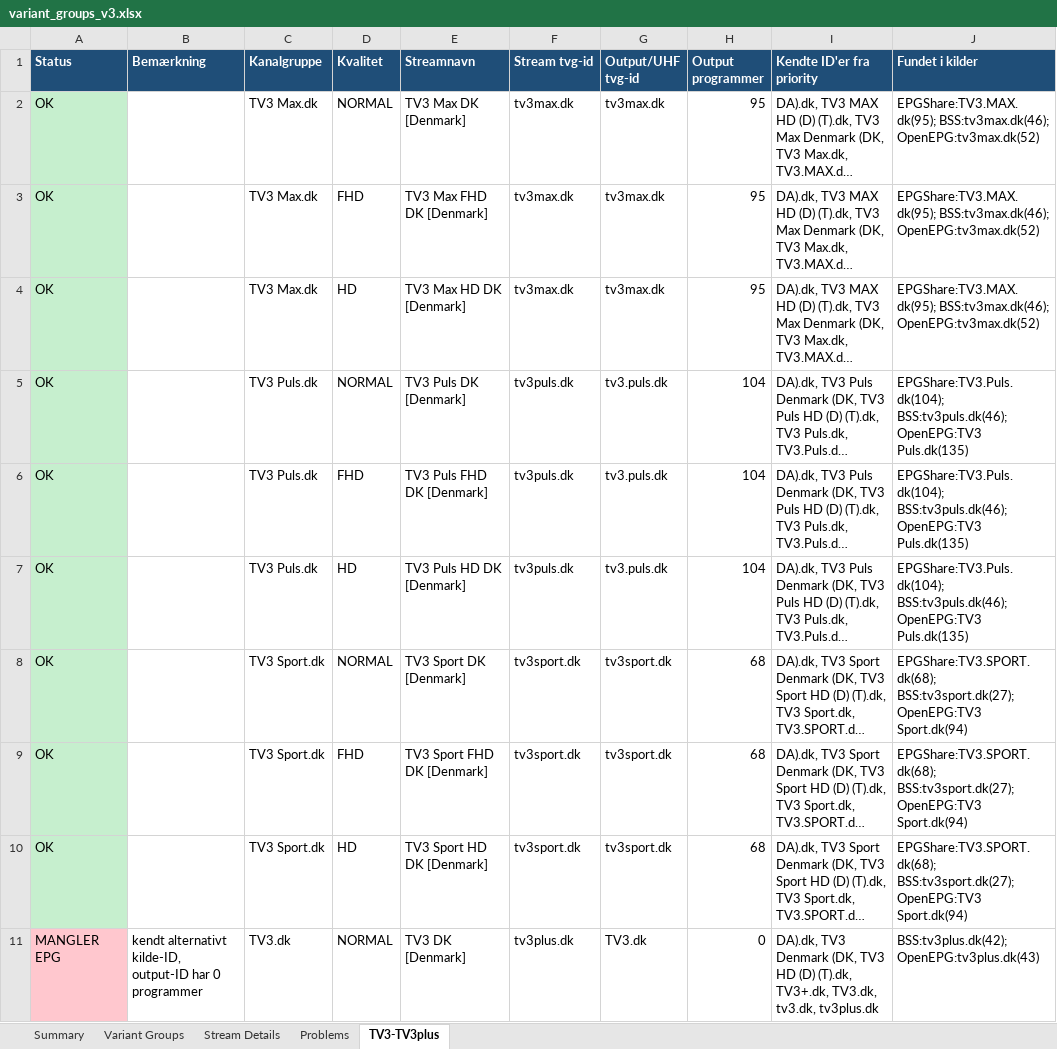
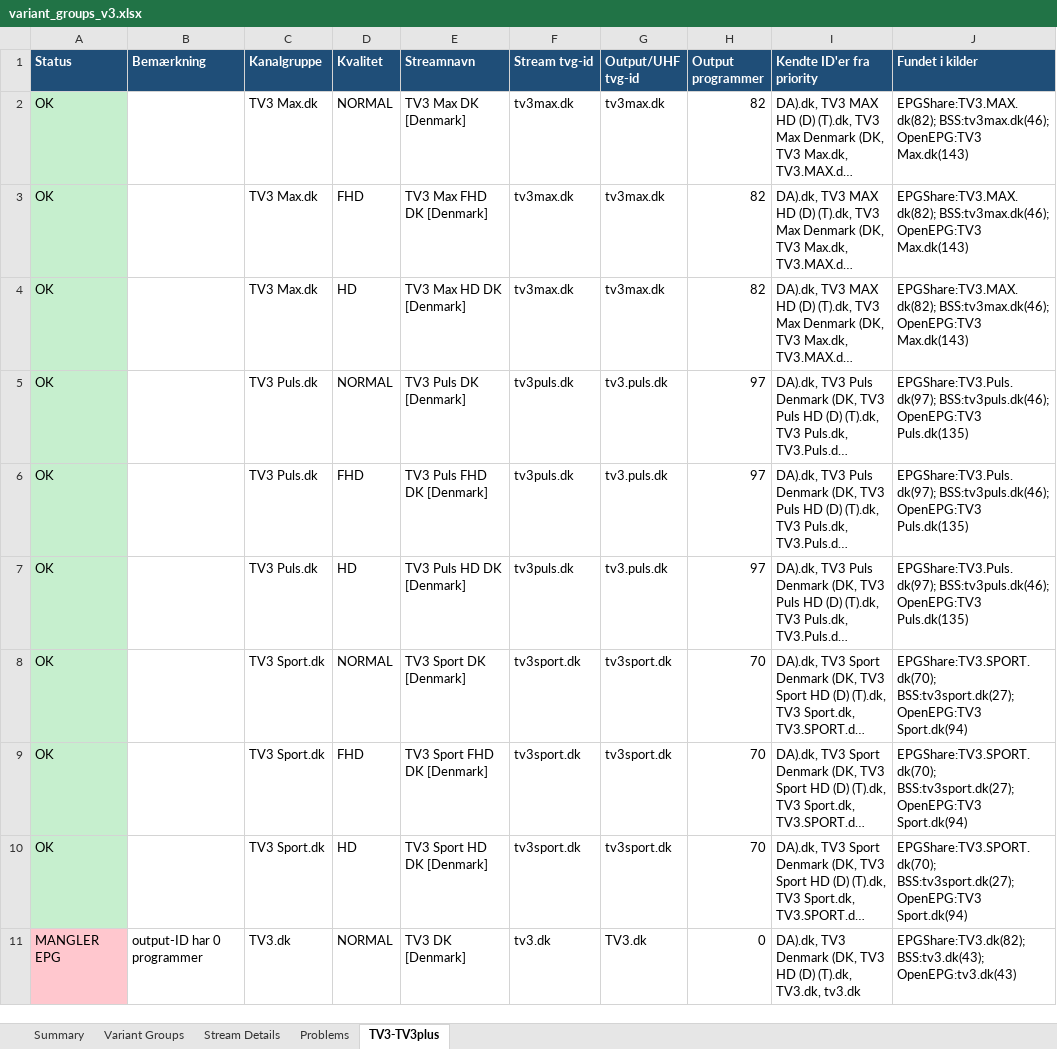
Before and after one commit to flanaganz/epgoal, an Excel workbook: reports/variant_groups_v3.xlsx, sheet TV3-TV3plus, drawn as a sheet; only a part is shown; long unchanged cells end in …; values as stored, in another font and other column widths than the file's, no borders; the diff covers the shown part only; the diff names each change by its address in the sheet, - before the commit and + after, or states it on an @@ line.

```diff
--- a/reports/variant_groups_v3.xlsx (sheet TV3-TV3plus)
+++ b/reports/variant_groups_v3.xlsx (sheet TV3-TV3plus)
-H2:H4 (Output programmer): 95
+H2:H4 (Output programmer): 82
-J2:J4 (Fundet i kilder): EPGShare:TV3.MAX.dk(95); BSS:tv3max.dk(46); OpenEPG:tv3max.dk(52)
+J2:J4 (Fundet i kilder): EPGShare:TV3.MAX.dk(82); BSS:tv3max.dk(46); OpenEPG:TV3 Max.dk(143)
-H5:H7 (Output programmer): 104
+H5:H7 (Output programmer): 97
-J5:J7 (Fundet i kilder): EPGShare:TV3.Puls.dk(104); BSS:tv3puls.dk(46); OpenEPG:TV3…
+J5:J7 (Fundet i kilder): EPGShare:TV3.Puls.dk(97); BSS:tv3puls.dk(46); OpenEPG:TV3…
-H8:H10 (Output programmer): 68
+H8:H10 (Output programmer): 70
-J8:J10 (Fundet i kilder): EPGShare:TV3.SPORT.dk(68); BSS:tv3sport.dk(27); OpenEPG:TV3…
+J8:J10 (Fundet i kilder): EPGShare:TV3.SPORT.dk(70); BSS:tv3sport.dk(27); OpenEPG:TV3…
-B11 (Bemærkning): kendt alternativt kilde-ID, output-ID har 0 programmer
+B11 (Bemærkning): output-ID har 0 programmer
-F11 (Stream tvg-id): tv3plus.dk
+F11 (Stream tvg-id): tv3.dk
-I11 (Kendte ID'er fra priority): …(D) (T).dk, TV3+.dk, TV3.dk, tv3.dk, tv3plus.dk
+I11 (Kendte ID'er fra priority): …(D) (T).dk, TV3.dk, tv3.dk
-J11 (Fundet i kilder): BSS:tv3plus.dk(42); OpenEPG:tv3plus.dk(43)
+J11 (Fundet i kilder): EPGShare:TV3.dk(82); BSS:tv3.dk(43); OpenEPG:tv3.dk(43)
```
Also changed, not shown: 4 removed rows, 23 edited cells and cell formats elsewhere in this sheet, sheet Stream Details, sheet Problems, sheet Variant Groups, sheet Summary, 14 other files.
